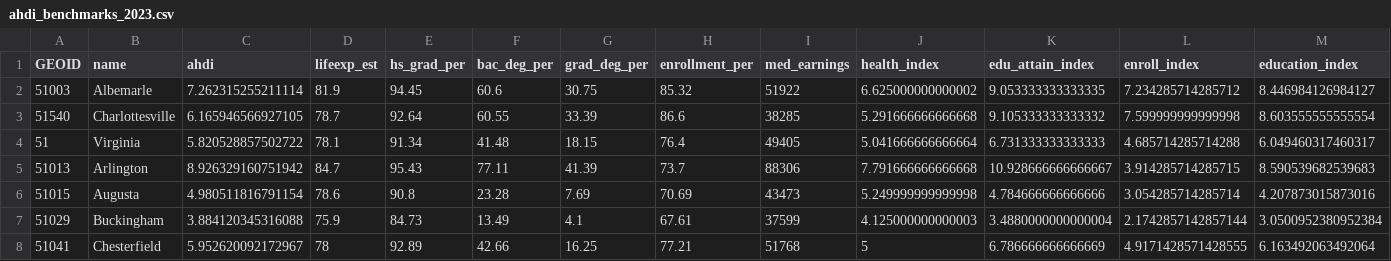
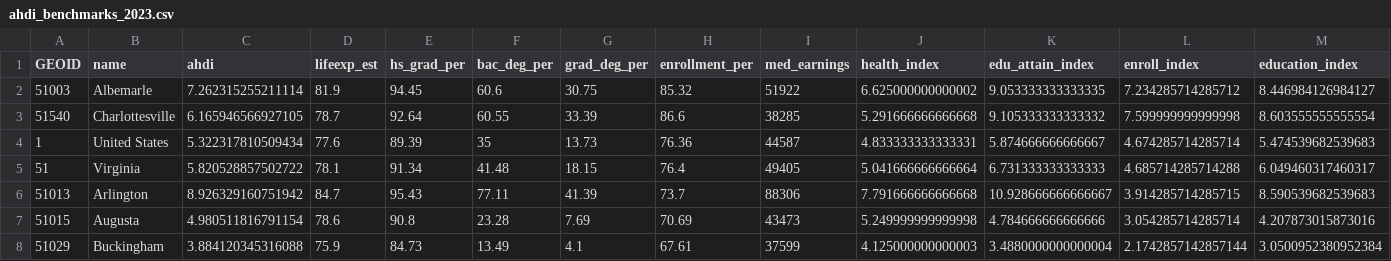
Before and after one commit to virginiaequitycenter/regional-equity-profile, a CSV file: data/ahdi_benchmarks_2023.csv, drawn as a sheet; only a part is shown; the shorter side is filled out with more unchanged rows; rows hold the shown columns only; the diff names each change by its address in the sheet, - before the commit and + after, or states it on an @@ line.

Commit message:
add national ahdi

```diff
--- a/data/ahdi_benchmarks_2023.csv
+++ b/data/ahdi_benchmarks_2023.csv
+row 4: 1 | United States | 5.322317810509434 | 77.6 | 89.39 | 35 | 13.73 | 76.36 | 44587 | 4.833333333333331 | 5.874666666666667 | 4.674285714285714 | 5.474539682539683
```
Also changed, not shown: 4 other files.
